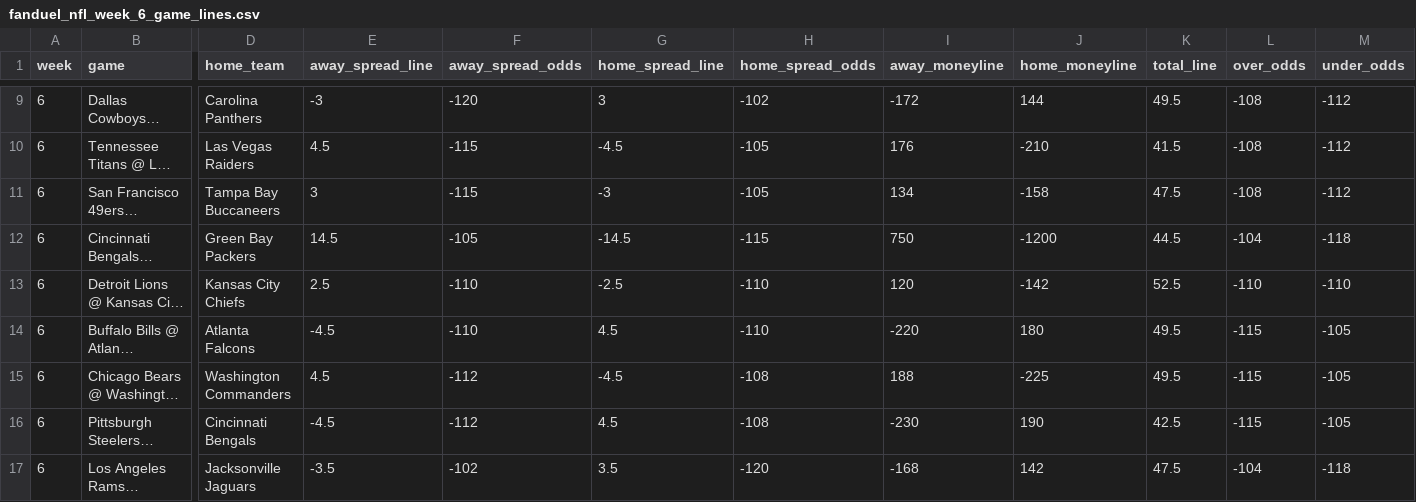
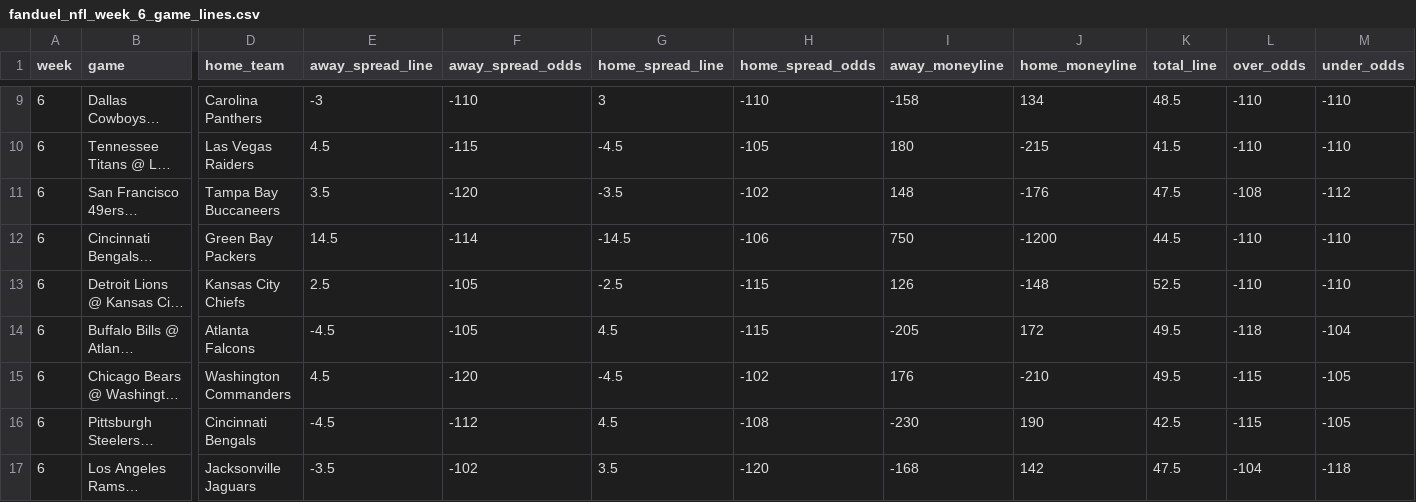
Before and after one commit to atharva-ketkar1/NFL_Game_Predictor, a CSV file: nfl_data/fanduel_nfl_week_6_game_lines.csv, drawn as a sheet; only a part is shown, gaps mark what is left out; long unchanged cells end in …; the diff covers the shown part only; the diff names each change by its address in the sheet, - before the commit and + after, or states it on an @@ line.

```diff
--- a/nfl_data/fanduel_nfl_week_6_game_lines.csv
+++ b/nfl_data/fanduel_nfl_week_6_game_lines.csv
-F9 (away_spread_odds): -120
+F9 (away_spread_odds): -110
-H9 (home_spread_odds): -102
+H9 (home_spread_odds): -110
-I9 (away_moneyline): -172
+I9 (away_moneyline): -158
-J9 (home_moneyline): 144
+J9 (home_moneyline): 134
-K9 (total_line): 49.5
+K9 (total_line): 48.5
-L9:L10 (over_odds): -108
+L9:L10 (over_odds): -110
-M9:M10 (under_odds): -112
+M9:M10 (under_odds): -110
-I10 (away_moneyline): 176
+I10 (away_moneyline): 180
-J10 (home_moneyline): -210
+J10 (home_moneyline): -215
-E11 (away_spread_line): 3
+E11 (away_spread_line): 3.5
-F11 (away_spread_odds): -115
+F11 (away_spread_odds): -120
-G11 (home_spread_line): -3
+G11 (home_spread_line): -3.5
-H11 (home_spread_odds): -105
+H11 (home_spread_odds): -102
-I11 (away_moneyline): 134
+I11 (away_moneyline): 148
-J11 (home_moneyline): -158
+J11 (home_moneyline): -176
-F12 (away_spread_odds): -105
+F12 (away_spread_odds): -114
-H12 (home_spread_odds): -115
+H12 (home_spread_odds): -106
-L12 (over_odds): -104
+L12 (over_odds): -110
-M12 (under_odds): -118
+M12 (under_odds): -110
-F13:F14 (away_spread_odds): -110
+F13:F14 (away_spread_odds): -105
-H13:H14 (home_spread_odds): -110
+H13:H14 (home_spread_odds): -115
-I13 (away_moneyline): 120
+I13 (away_moneyline): 126
-J13 (home_moneyline): -142
+J13 (home_moneyline): -148
-I14 (away_moneyline): -220
+I14 (away_moneyline): -205
-J14 (home_moneyline): 180
+J14 (home_moneyline): 172
-L14 (over_odds): -115
+L14 (over_odds): -118
-M14 (under_odds): -105
+M14 (under_odds): -104
-F15 (away_spread_odds): -112
+F15 (away_spread_odds): -120
-H15 (home_spread_odds): -108
+H15 (home_spread_odds): -102
-I15 (away_moneyline): 188
+I15 (away_moneyline): 176
-J15 (home_moneyline): -225
+J15 (home_moneyline): -210
```
Also changed, not shown: 39 edited cells elsewhere in this file, nfl_data/draftkings_nfl_week_6_game_lines.csv, 4 other files.
